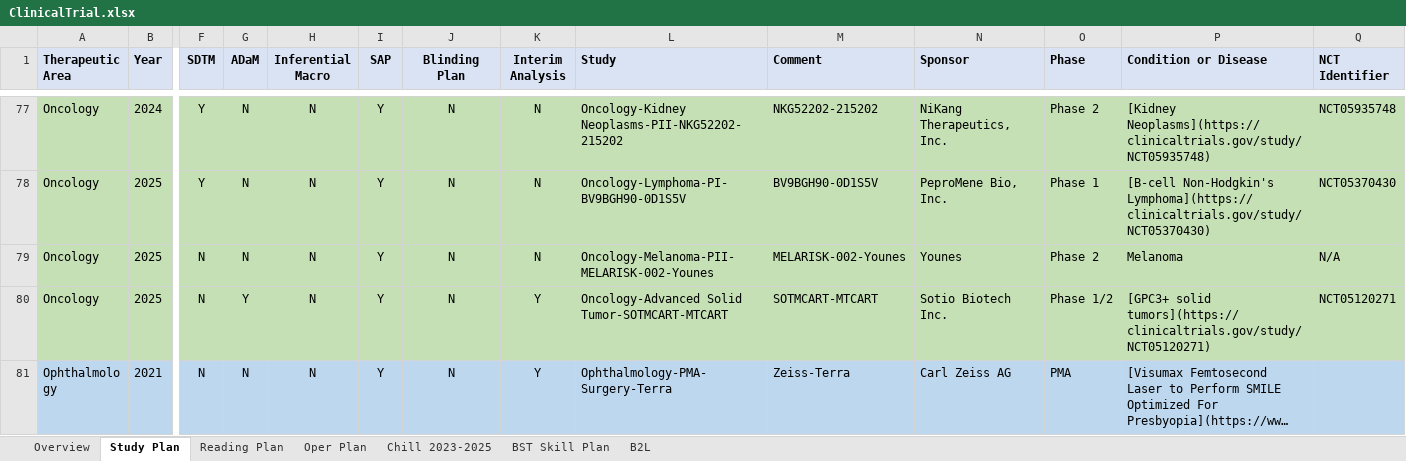
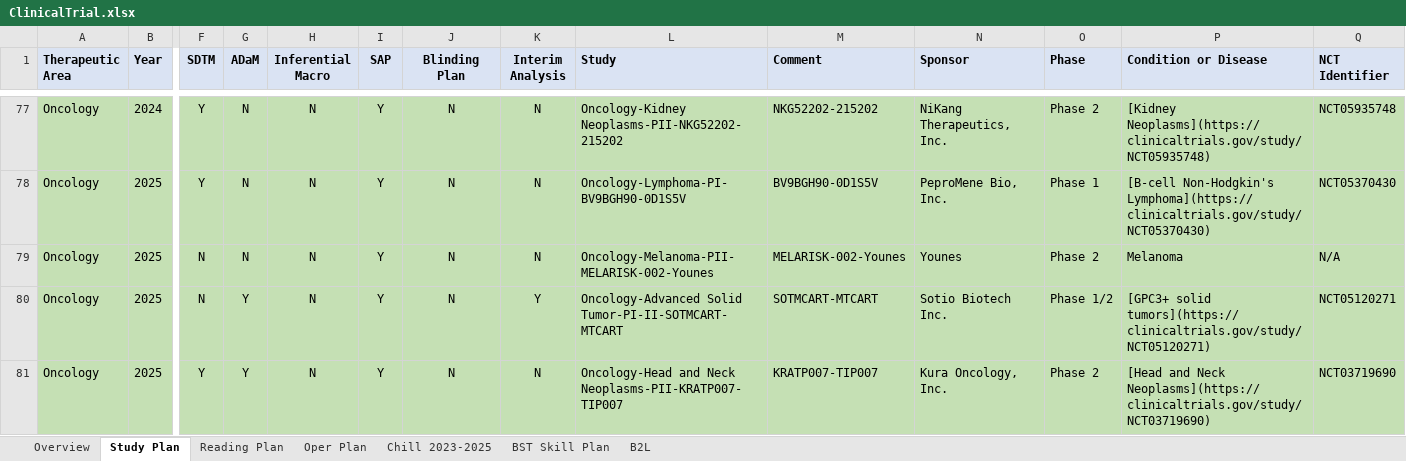
Before and after one commit to Zehuibai/Zehuibai.github.io, an Excel workbook: 01_ClinicalTrials/ClinicalTrial.xlsx, sheet Study Plan, drawn as a sheet; only a part is shown, gaps mark what is left out; the shorter side is filled out with more unchanged rows; long unchanged cells end in …; values as stored, in another font and other column widths than the file's, no borders; rows hold the shown columns only; the diff covers the shown part only; the diff names each change by its address in the sheet, - before the commit and + after, or states it on an @@ line.

```diff
--- a/01_ClinicalTrials/ClinicalTrial.xlsx (sheet Study Plan)
+++ b/01_ClinicalTrials/ClinicalTrial.xlsx (sheet Study Plan)
-L80 (Study): Oncology-Advanced Solid Tumor-SOTMCART-MTCART
+L80 (Study): Oncology-Advanced Solid Tumor-PI-II-SOTMCART-MTCART
+row 81: Oncology | 2025 | Y | Y | N | Y | N | N | Oncology-Head and Neck Neoplasms-PII-KRATP007-TIP007 | KRATP007-TIP007 | Kura Oncology, Inc. | Phase 2 | [Head and Neck Neoplasms](https://clinicaltrials.gov/study/NCT03719690) | NCT03719690
```
Also changed, not shown: 3 added rows and 1 edited cell elsewhere in this sheet, sheet Oper Plan, sheet Overview, formulas that keep their value.
